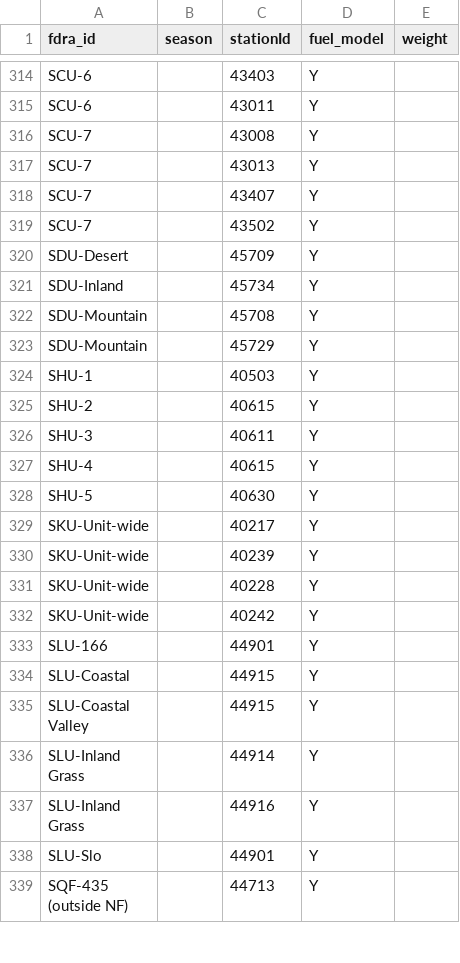
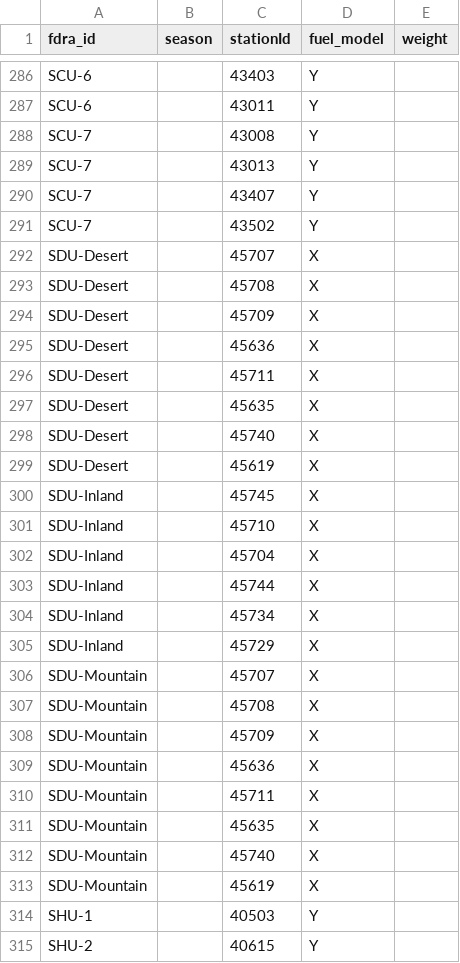
Before and after one commit to shelikes2run/GACC-fire-dashboard, a CSV file: site/fdra_station_membership_2026.csv, drawn as a sheet; only a part is shown, gaps mark what is left out; the shorter side is filled out with more unchanged rows; the diff covers the shown part only.

Commit message:
Plumas-Tahoe zone FDRAs; San Diego SDU pieces on the CNF interagency SIGs; CNF SIGs from the 2022 FDOP; FOD/weights/SFDI popup work

```diff
--- a/site/fdra_station_membership_2026.csv
+++ b/site/fdra_station_membership_2026.csv
@@ -319,6 +291,24 @@ SCU-7,,43407,Y,
 SCU-7,,43502,Y,
-SDU-Desert,,45709,Y,
-SDU-Inland,,45734,Y,
-SDU-Mountain,,45708,Y,
-SDU-Mountain,,45729,Y,
+SDU-Desert,,45707,X,
+SDU-Desert,,45708,X,
+SDU-Desert,,45709,X,
+SDU-Desert,,45636,X,
+SDU-Desert,,45711,X,
+SDU-Desert,,45635,X,
+SDU-Desert,,45740,X,
+SDU-Desert,,45619,X,
+SDU-Inland,,45745,X,
+SDU-Inland,,45710,X,
+SDU-Inland,,45704,X,
+SDU-Inland,,45744,X,
+SDU-Inland,,45734,X,
+SDU-Inland,,45729,X,
+SDU-Mountain,,45707,X,
+SDU-Mountain,,45708,X,
+SDU-Mountain,,45709,X,
+SDU-Mountain,,45636,X,
+SDU-Mountain,,45711,X,
+SDU-Mountain,,45635,X,
+SDU-Mountain,,45740,X,
+SDU-Mountain,,45619,X,
 SHU-1,,40503,Y,
```
Also changed, not shown: 13 added rows and 28 removed rows elsewhere in this file, 6 other files.
